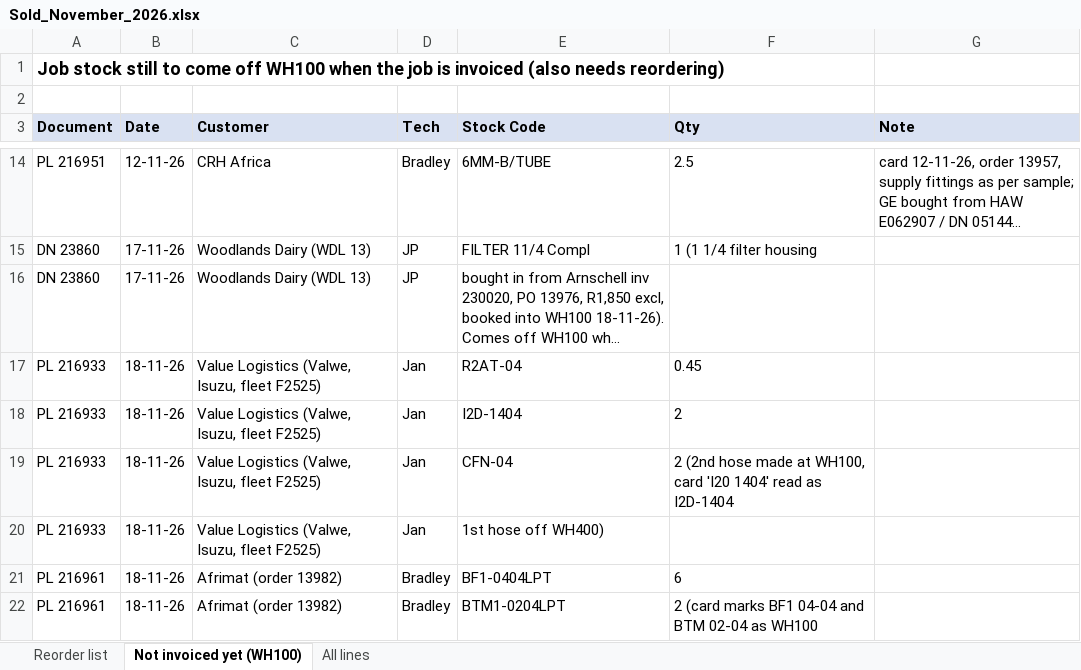
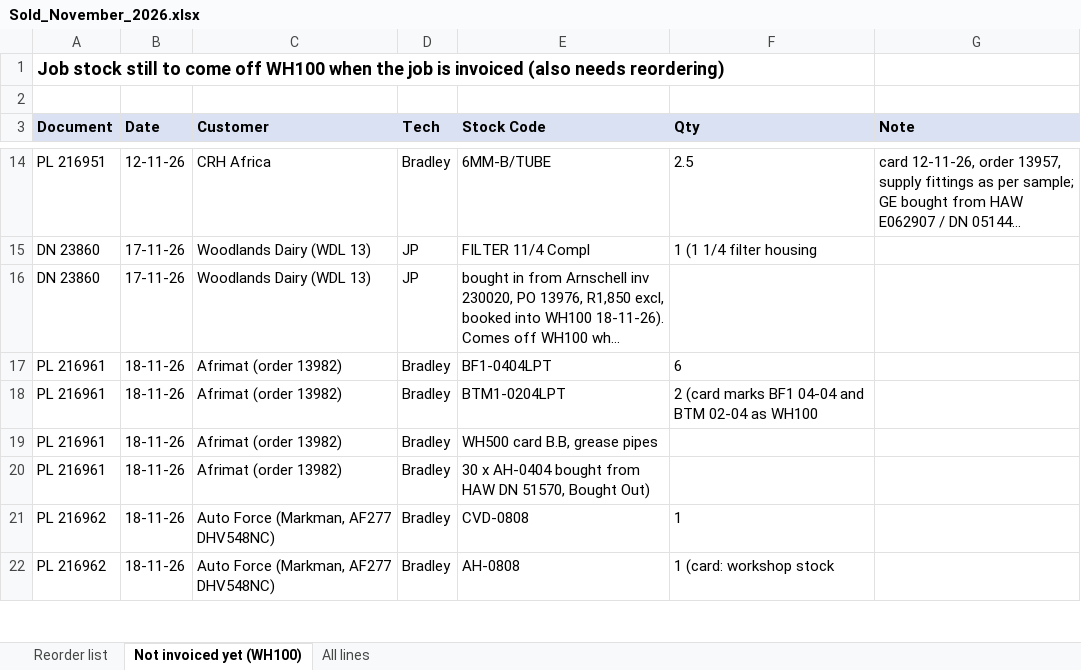
Before and after one commit to MichaelB1300/Pirtek-stock---live, an Excel workbook: Sold_November_2026.xlsx, sheet Not invoiced yet (WH100), drawn as a sheet; only a part is shown, gaps mark what is left out; the shorter side is filled out with more unchanged rows; long unchanged cells end in …; values as stored, in another font and other column widths than the file's, no borders; the diff names each change by its address in the sheet, - before the commit and + after, or states it on an @@ line.

```diff
--- a/Sold_November_2026.xlsx (sheet Not invoiced yet (WH100))
+++ b/Sold_November_2026.xlsx (sheet Not invoiced yet (WH100))
-row 17: PL 216933 | 18-11-26 | Value Logistics (Valwe, Isuzu, fleet F2525) | Jan | R2AT-04 | 0.45
-row 18: PL 216933 | 18-11-26 | Value Logistics (Valwe, Isuzu, fleet F2525) | Jan | I2D-1404 | 2
-row 19: PL 216933 | 18-11-26 | Value Logistics (Valwe, Isuzu, fleet F2525) | Jan | CFN-04 | 2 (2nd hose made at WH100, card 'I20 1404' read as I2D-1404
-row 20: PL 216933 | 18-11-26 | Value Logistics (Valwe, Isuzu, fleet F2525) | Jan | 1st hose off WH400)
```
Also changed, not shown: sheet All lines, sheet Reorder list, 9 other files.
